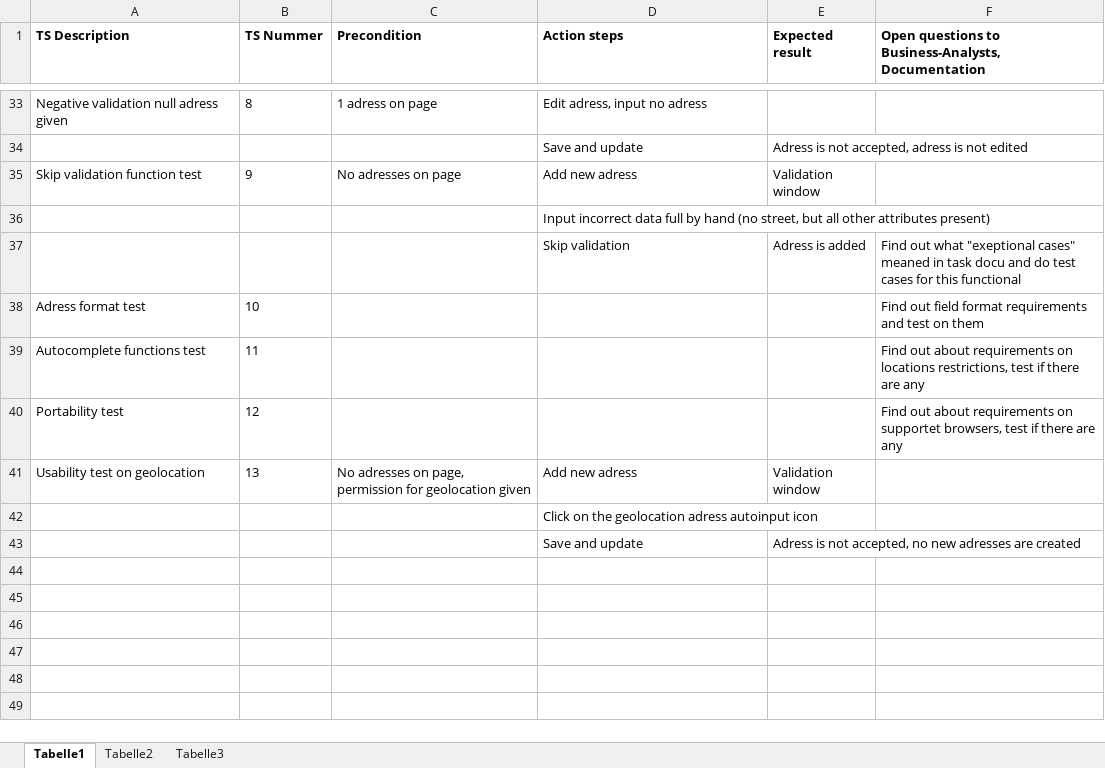
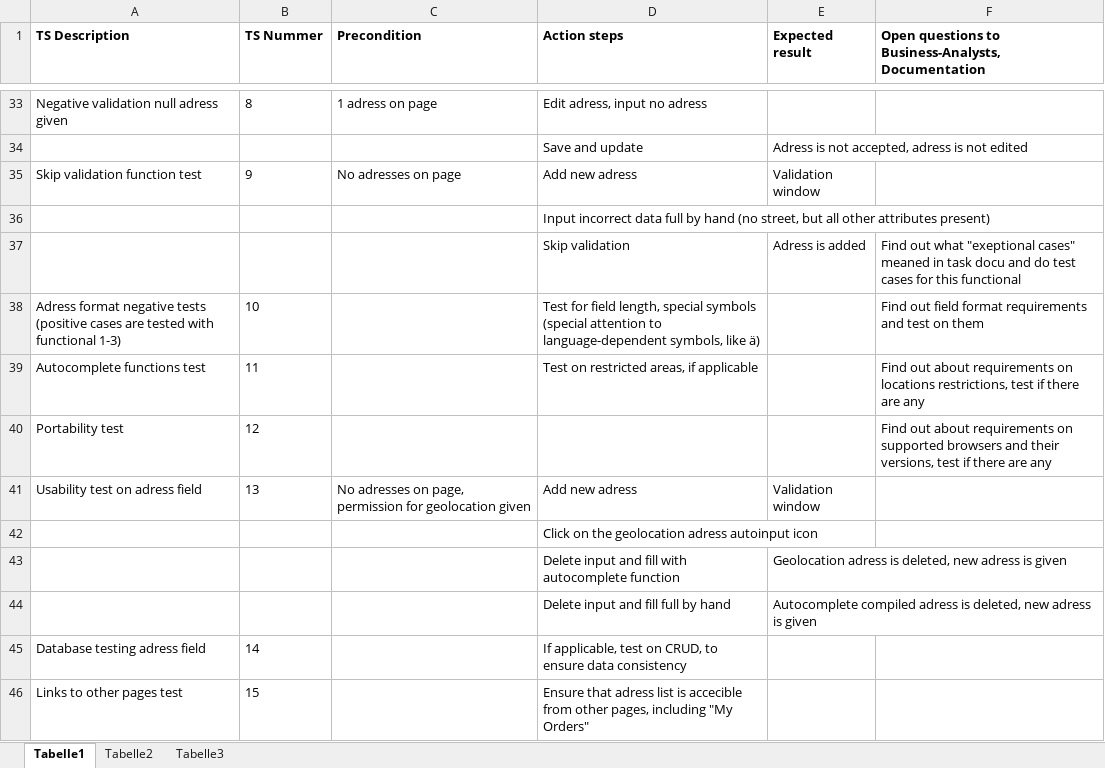
Before and after one commit to aleshunina/a1_search_automation_task, an Excel workbook: manual_tests.xlsx, sheet Tabelle1, drawn as a sheet; only a part is shown, gaps mark what is left out; values as stored, in another font and other column widths than the file's, no borders; removed rows and columns are numbered as before the commit, all else as after; the diff names each change by its address in the sheet, - before the commit and + after, or states it on an @@ line.

```diff
--- a/manual_tests.xlsx (sheet Tabelle1)
+++ b/manual_tests.xlsx (sheet Tabelle1)
-A38 (TS Description): Adress format test
+A38 (TS Description): Adress format negative tests (positive cases are tested with functional 1-3)
-D38 (Action steps): (empty)
+D38 (Action steps): Test for field length, special symbols (special attention to language-dependent symbols, like ä)
-D39 (Action steps): (empty)
+D39 (Action steps): Test on restricted areas, if applicable
-F40: …requirements on supportet browsers, test if…
+F40: …requirements on supported browsers and their versions, test if…
-A41 (TS Description): Usability test on geolocation
+A41 (TS Description): Usability test on adress field
-row 43:  |  |  | Save and update | Adress is not accepted, no new adresses are created
+row 43:  |  |  | Delete input and fill with autocomplete function | Geolocation adress is deleted, new adress is given
+row 44:  |  |  | Delete input and fill full by hand | Autocomplete compiled adress is deleted, new adress is given
+row 45: Database testing adress field | 14 |  | If applicable, test on CRUD, to ensure data consistency
+row 46: Links to other pages test | 15 |  | Ensure that adress list is accecible from other pages, including "My Orders"
```
Also changed, not shown: 9 other files.
